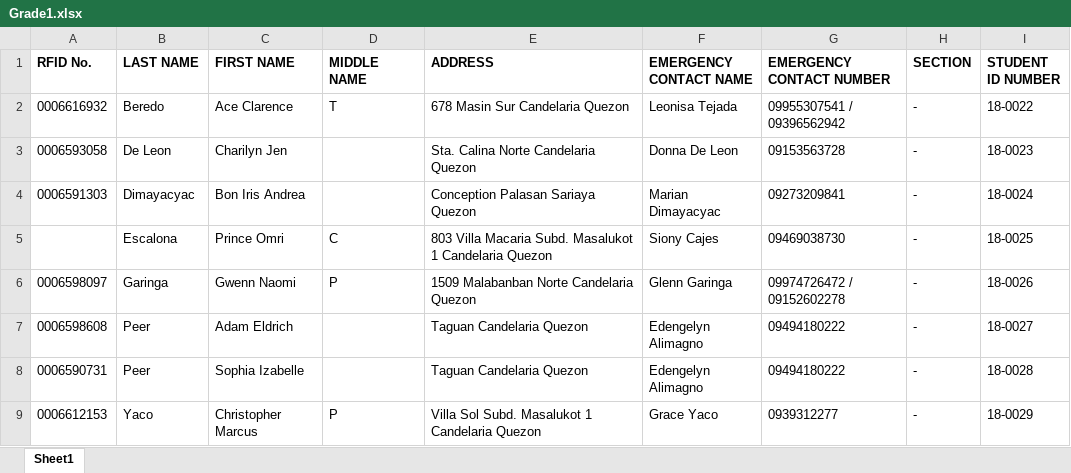
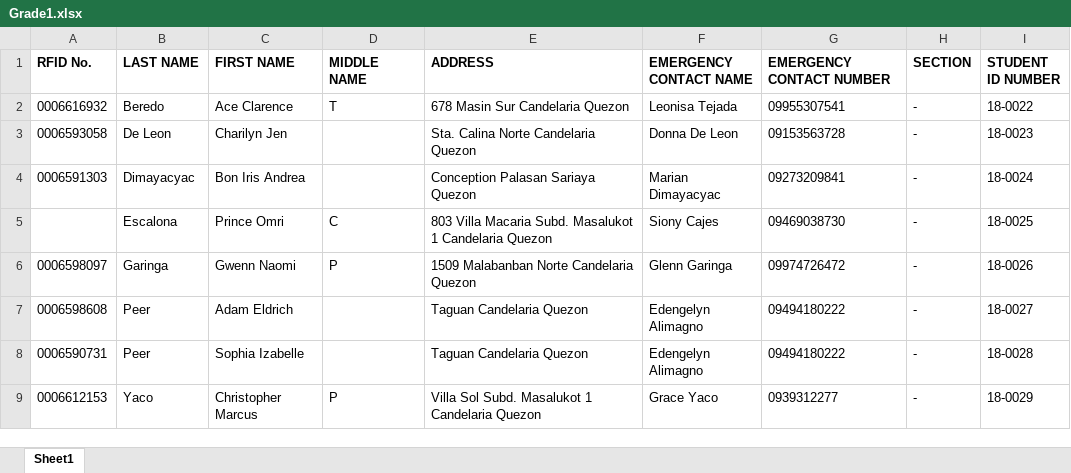
Before and after one commit to jasperbarcelona/raven_ids, an Excel workbook: main/static/records/Grade1.xlsx, sheet Sheet1, drawn as a sheet; values as stored, in another font and other column widths than the file's, no borders; the diff names each change by its address in the sheet, - before the commit and + after, or states it on an @@ line.

```diff
--- a/main/static/records/Grade1.xlsx (sheet Sheet1)
+++ b/main/static/records/Grade1.xlsx (sheet Sheet1)
-G2 (EMERGENCY CONTACT NUMBER): 09955307541 / 09396562942
+G2 (EMERGENCY CONTACT NUMBER): 09955307541
-G6 (EMERGENCY CONTACT NUMBER): 09974726472 / 09152602278
+G6 (EMERGENCY CONTACT NUMBER): 09974726472
```
Also changed, not shown: main/static/records/Grade2.xlsx, main/static/records/Grade4.xlsx, 1 other file.
